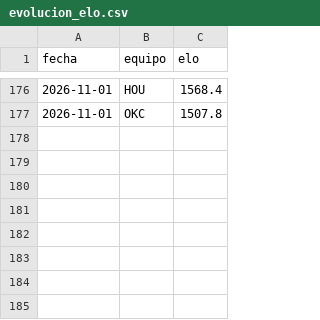
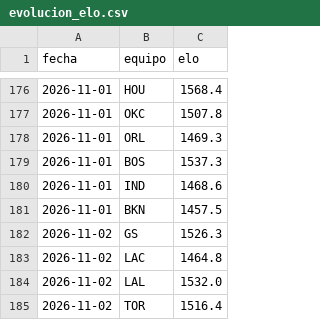
Before and after one commit to adridelpto/PreNBA, a CSV file: evolucion_elo.csv, drawn as a sheet; only a part is shown, gaps mark what is left out.

```diff
--- a/evolucion_elo.csv
+++ b/evolucion_elo.csv
@@ -177 +177,9 @@ fecha,equipo,elo
 2026-11-01,OKC,1507.8
+2026-11-01,ORL,1469.3
+2026-11-01,BOS,1537.3
+2026-11-01,IND,1468.6
+2026-11-01,BKN,1457.5
+2026-11-02,GS,1526.3
+2026-11-02,LAC,1464.8
+2026-11-02,LAL,1532.0
+2026-11-02,TOR,1516.4
```
Also changed, not shown: evolucion_predicciones.csv, futbol_evolucion.csv, 25 other files.
